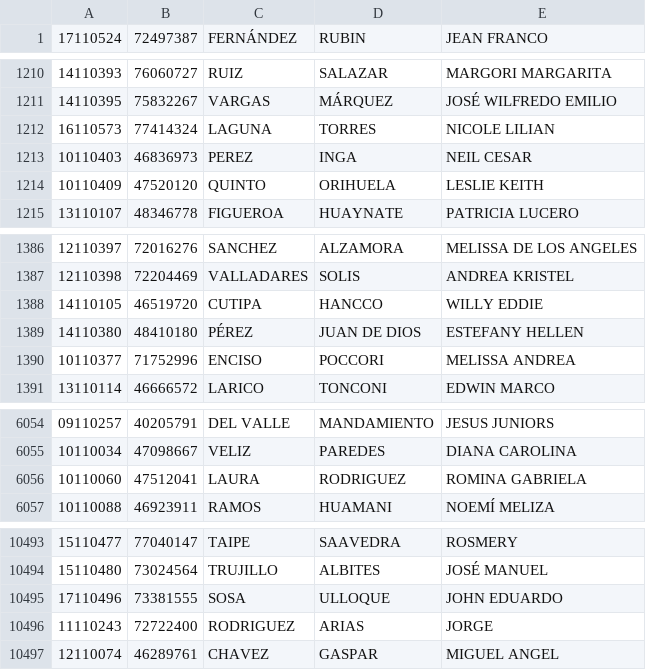
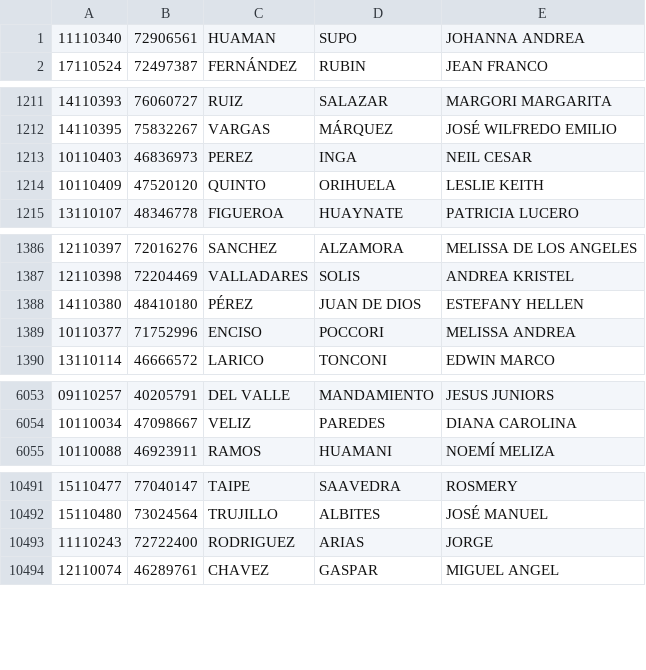
Before and after one commit to Keniky550/EncuestaFCC-Data, a CSV file: STUDENT.csv, drawn as a sheet; only a part is shown, gaps mark what is left out; the diff covers the shown part only.

```diff
--- a/STUDENT.csv
+++ b/STUDENT.csv
@@ -1 +1,2 @@
+11110340,72906561,HUAMAN,SUPO,JOHANNA ANDREA
 17110524,72497387,FERNÁNDEZ,RUBIN,JEAN FRANCO
@@ -1211,3 +1212,2 @@
 14110395,75832267,VARGAS,MÁRQUEZ,JOSÉ WILFREDO EMILIO
-16110573,77414324,LAGUNA,TORRES,NICOLE LILIAN
 10110403,46836973,PEREZ,INGA,NEIL CESAR
@@ -1387,3 +1387,2 @@
 12110398,72204469,VALLADARES,SOLIS,ANDREA KRISTEL
-14110105,46519720,CUTIPA,HANCCO,WILLY EDDIE
 14110380,48410180,PÉREZ,JUAN DE DIOS,ESTEFANY HELLEN
@@ -6055,3 +6054,2 @@
 10110034,47098667,VELIZ,PAREDES,DIANA CAROLINA
-10110060,47512041,LAURA,RODRIGUEZ,ROMINA GABRIELA
 10110088,46923911,RAMOS,HUAMANI,NOEMÍ MELIZA
@@ -10494,3 +10492,2 @@
 15110480,73024564,TRUJILLO,ALBITES,JOSÉ MANUEL
-17110496,73381555,SOSA,ULLOQUE,JOHN EDUARDO
 11110243,72722400,RODRIGUEZ,ARIAS,JORGE
```
Also changed, not shown: 2 removed rows elsewhere in this file, TEMPORAL.csv, 4 other files.
